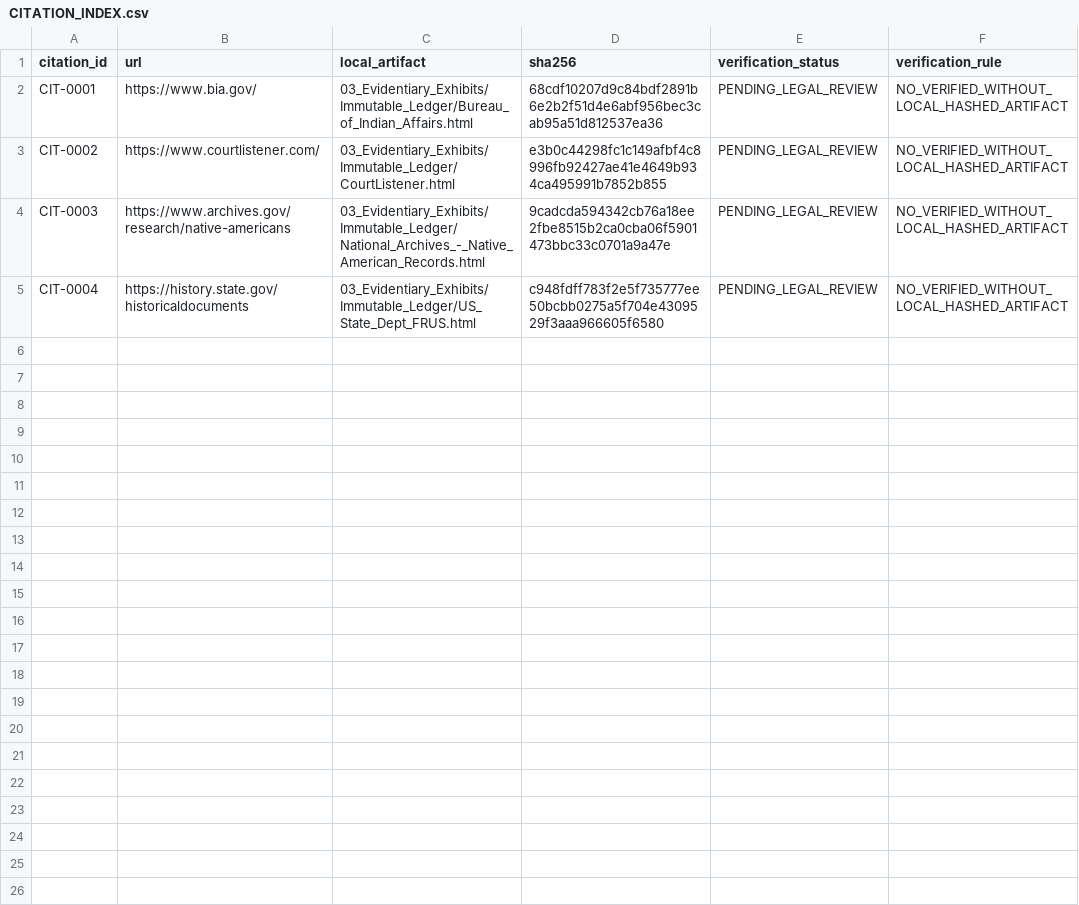
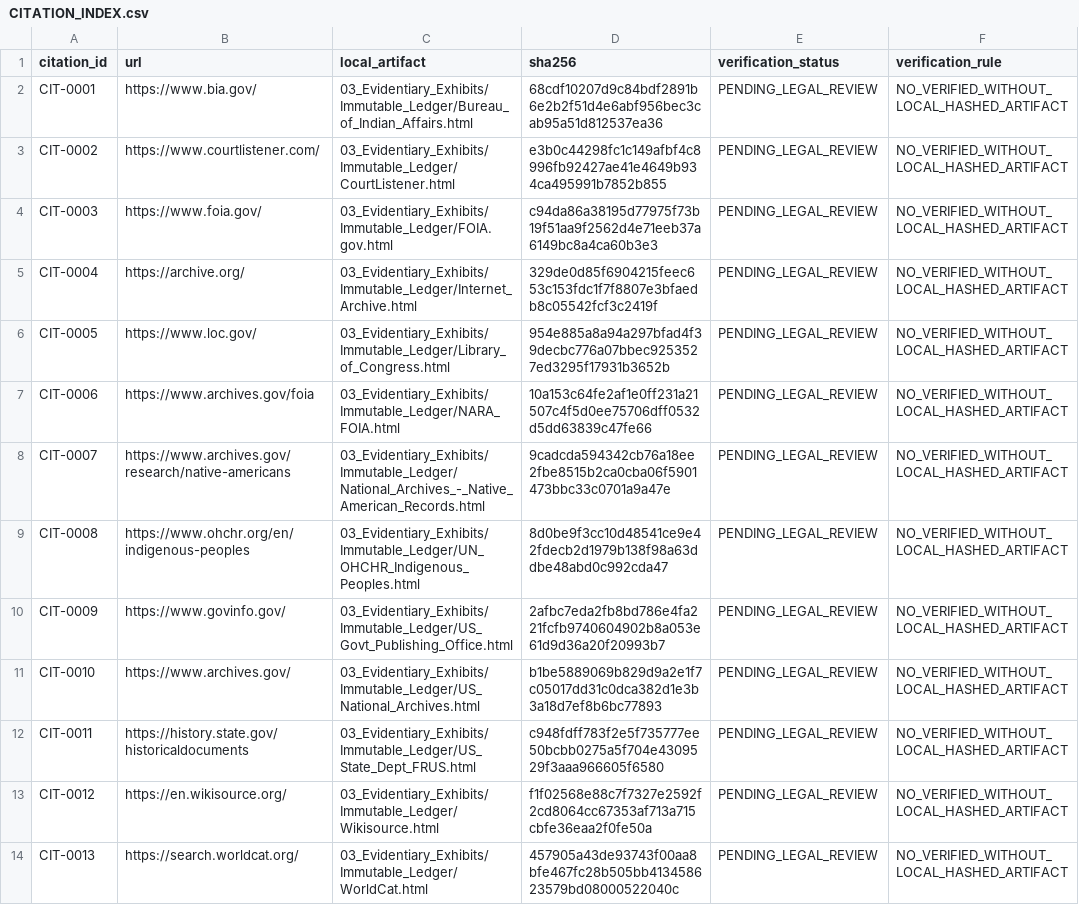
Before and after one commit to GlobalRestitutionAlliance/turtle-island-us-ak-village-of-stony-river-master-litigation, a CSV file: 03_Evidentiary_Exhibits/CITATION_INDEX.csv, drawn as a sheet.

Commit message:
Batch 2b: harvest expanded sources, citations, manifests

```diff
--- a/03_Evidentiary_Exhibits/CITATION_INDEX.csv
+++ b/03_Evidentiary_Exhibits/CITATION_INDEX.csv
@@ -3,3 +3,12 @@ CIT-0001,https://www.bia.gov/,03_Evidentiary_Exhibits/Immutable_Ledger/Bureau_of
 CIT-0002,https://www.courtlistener.com/,03_Evidentiary_Exhibits/Immutable_Ledger/CourtListener.html,e3b0c44298fc1c149afbf4c8996fb92427ae41e4649b934ca495991b7852b855,PENDING_LEGAL_REVIEW,NO_VERIFIED_WITHOUT_LOCAL_HASHED_ARTIFACT
-CIT-0003,https://www.archives.gov/research/native-americans,03_Evidentiary_Exhibits/Immutable_Ledger/National_Archives_-_Native_American_Records.html,9cadcda594342cb76a18ee2fbe8515b2ca0cba06f5901473bbc33c0701a9a47e,PENDING_LEGAL_REVIEW,NO_VERIFIED_WITHOUT_LOCAL_HASHED_ARTIFACT
-CIT-0004,https://history.state.gov/historicaldocuments,03_Evidentiary_Exhibits/Immutable_Ledger/US_State_Dept_FRUS.html,c948fdff783f2e5f735777ee50bcbb0275a5f704e4309529f3aaa966605f6580,PENDING_LEGAL_REVIEW,NO_VERIFIED_WITHOUT_LOCAL_HASHED_ARTIFACT
+CIT-0003,https://www.foia.gov/,03_Evidentiary_Exhibits/Immutable_Ledger/FOIA.gov.html,c94da86a38195d77975f73b19f51aa9f2562d4e71eeb37a6149bc8a4ca60b3e3,PENDING_LEGAL_REVIEW,NO_VERIFIED_WITHOUT_LOCAL_HASHED_ARTIFACT
+CIT-0004,https://archive.org/,03_Evidentiary_Exhibits/Immutable_Ledger/Internet_Archive.html,329de0d85f6904215feec653c153fdc1f7f8807e3bfaedb8c05542fcf3c2419f,PENDING_LEGAL_REVIEW,NO_VERIFIED_WITHOUT_LOCAL_HASHED_ARTIFACT
+CIT-0005,https://www.loc.gov/,03_Evidentiary_Exhibits/Immutable_Ledger/Library_of_Congress.html,954e885a8a94a297bfad4f39decbc776a07bbec9253527ed3295f17931b3652b,PENDING_LEGAL_REVIEW,NO_VERIFIED_WITHOUT_LOCAL_HASHED_ARTIFACT
+CIT-0006,https://www.archives.gov/foia,03_Evidentiary_Exhibits/Immutable_Ledger/NARA_FOIA.html,10a153c64fe2af1e0ff231a21507c4f5d0ee75706dff0532d5dd63839c47fe66,PENDING_LEGAL_REVIEW,NO_VERIFIED_WITHOUT_LOCAL_HASHED_ARTIFACT
+CIT-0007,https://www.archives.gov/research/native-americans,03_Evidentiary_Exhibits/Immutable_Ledger/National_Archives_-_Native_American_Records.html,9cadcda594342cb76a18ee2fbe8515b2ca0cba06f5901473bbc33c0701a9a47e,PENDING_LEGAL_REVIEW,NO_VERIFIED_WITHOUT_LOCAL_HASHED_ARTIFACT
+CIT-0008,https://www.ohchr.org/en/indigenous-peoples,03_Evidentiary_Exhibits/Immutable_Ledger/UN_OHCHR_Indigenous_Peoples.html,8d0be9f3cc10d48541ce9e42fdecb2d1979b138f98a63ddbe48abd0c992cda47,PENDING_LEGAL_REVIEW,NO_VERIFIED_WITHOUT_LOCAL_HASHED_ARTIFACT
+CIT-0009,https://www.govinfo.gov/,03_Evidentiary_Exhibits/Immutable_Ledger/US_Govt_Publishing_Office.html,2afbc7eda2fb8bd786e4fa221fcfb9740604902b8a053e61d9d36a20f20993b7,PENDING_LEGAL_REVIEW,NO_VERIFIED_WITHOUT_LOCAL_HASHED_ARTIFACT
+CIT-0010,https://www.archives.gov/,03_Evidentiary_Exhibits/Immutable_Ledger/US_National_Archives.html,b1be5889069b829d9a2e1f7c05017dd31c0dca382d1e3b3a18d7ef8b6bc77893,PENDING_LEGAL_REVIEW,NO_VERIFIED_WITHOUT_LOCAL_HASHED_ARTIFACT
+CIT-0011,https://history.state.gov/historicaldocuments,03_Evidentiary_Exhibits/Immutable_Ledger/US_State_Dept_FRUS.html,c948fdff783f2e5f735777ee50bcbb0275a5f704e4309529f3aaa966605f6580,PENDING_LEGAL_REVIEW,NO_VERIFIED_WITHOUT_LOCAL_HASHED_ARTIFACT
+CIT-0012,https://en.wikisource.org/,03_Evidentiary_Exhibits/Immutable_Ledger/Wikisource.html,f1f02568e88c7f7327e2592f2cd8064cc67353af713a715cbfe36eaa2f0fe50a,PENDING_LEGAL_REVIEW,NO_VERIFIED_WITHOUT_LOCAL_HASHED_ARTIFACT
+CIT-0013,https://search.worldcat.org/,03_Evidentiary_Exhibits/Immutable_Ledger/WorldCat.html,457905a43de93743f00aa8bfe467fc28b505bb413458623579bd08000522040c,PENDING_LEGAL_REVIEW,NO_VERIFIED_WITHOUT_LOCAL_HASHED_ARTIFACT
```
Also changed, not shown: 34 other files.
